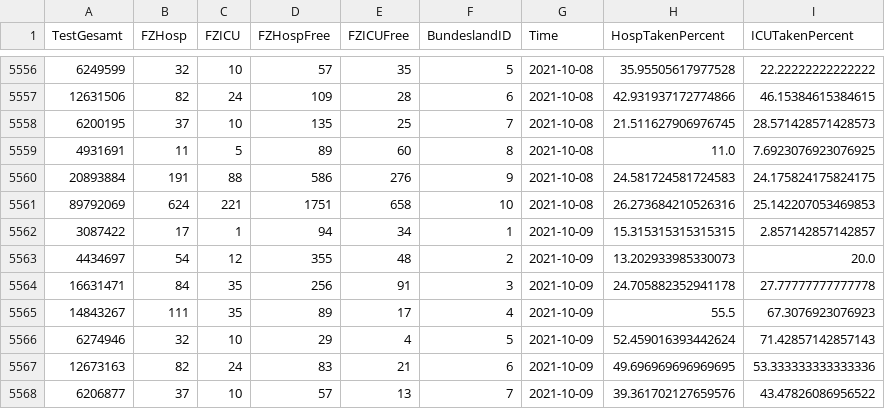
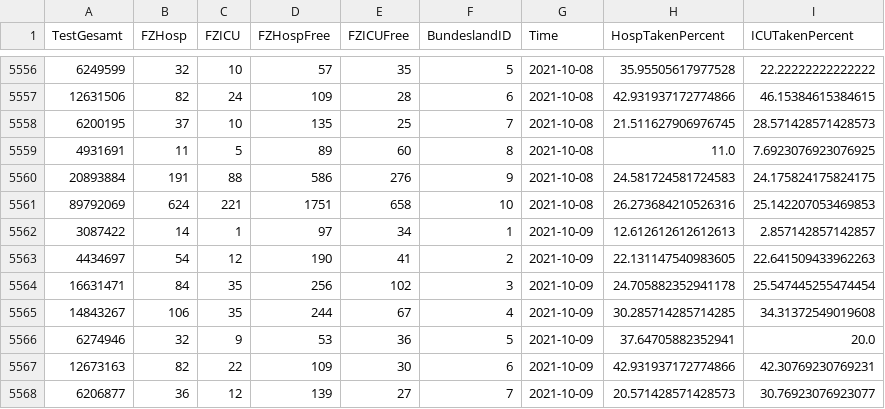
Before and after one commit to idjotherwise/nlp-otherwise, a CSV file: data_sets/CovidFallzahlen.csv, drawn as a sheet; only a part is shown, gaps mark what is left out; the diff covers the shown part only.

```diff
--- a/data_sets/CovidFallzahlen.csv
+++ b/data_sets/CovidFallzahlen.csv
@@ -5561,8 +5561,8 @@ TestGesamt,FZHosp,FZICU,FZHospFree,FZICUFree,BundeslandID,Time,HospTakenPercent,
 89792069,624,221,1751,658,10,2021-10-08,26.273684210526316,25.142207053469853
-3087422,17,1,94,34,1,2021-10-09,15.315315315315315,2.857142857142857
-4434697,54,12,355,48,2,2021-10-09,13.202933985330073,20.0
-16631471,84,35,256,91,3,2021-10-09,24.705882352941178,27.77777777777778
-14843267,111,35,89,17,4,2021-10-09,55.5,67.3076923076923
-6274946,32,10,29,4,5,2021-10-09,52.459016393442624,71.42857142857143
-12673163,82,24,83,21,6,2021-10-09,49.696969696969695,53.333333333333336
-6206877,37,10,57,13,7,2021-10-09,39.361702127659576,43.47826086956522
+3087422,14,1,97,34,1,2021-10-09,12.612612612612613,2.857142857142857
+4434697,54,12,190,41,2,2021-10-09,22.131147540983605,22.641509433962263
+16631471,84,35,256,102,3,2021-10-09,24.705882352941178,25.547445255474454
+14843267,106,35,244,67,4,2021-10-09,30.285714285714285,34.31372549019608
+6274946,32,9,53,36,5,2021-10-09,37.64705882352941,20.0
+12673163,82,22,109,30,6,2021-10-09,42.931937172774866,42.30769230769231
+6206877,36,12,139,27,7,2021-10-09,20.571428571428573,30.76923076923077
```
Also changed, not shown: 10 added rows and 10 edited cells elsewhere in this file, data_sets/CovidFaelle_Timeline.csv, 6 other files.
